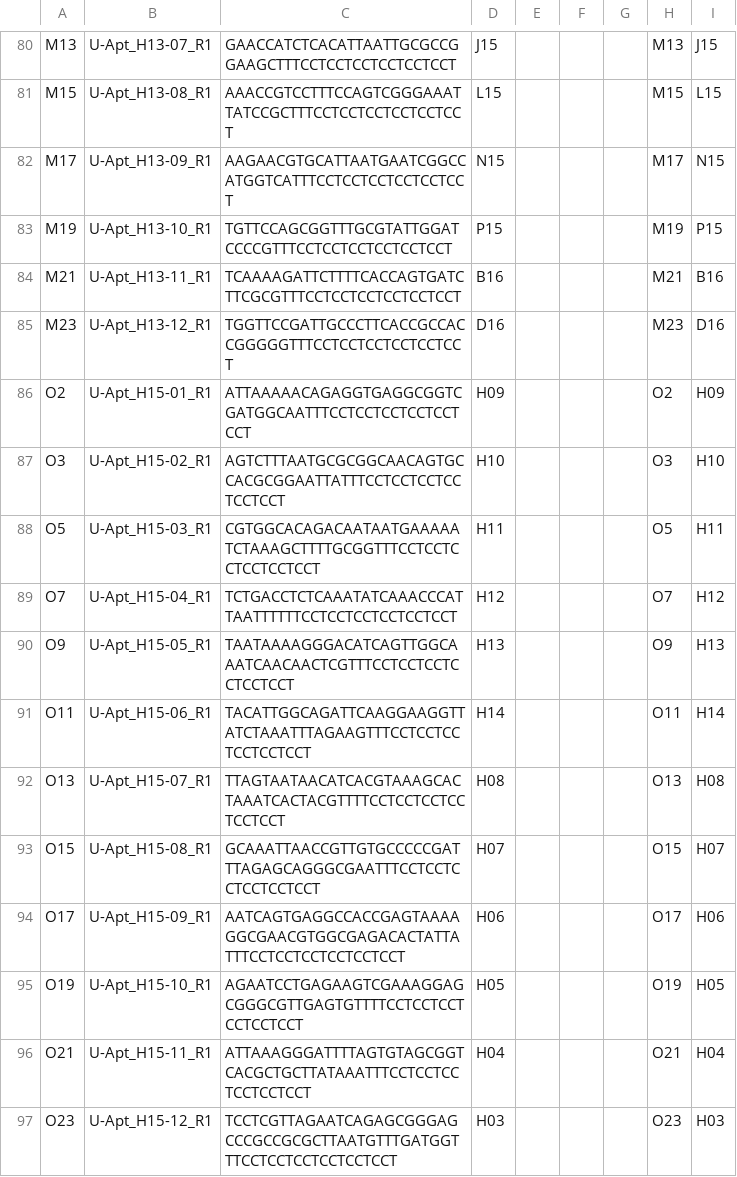
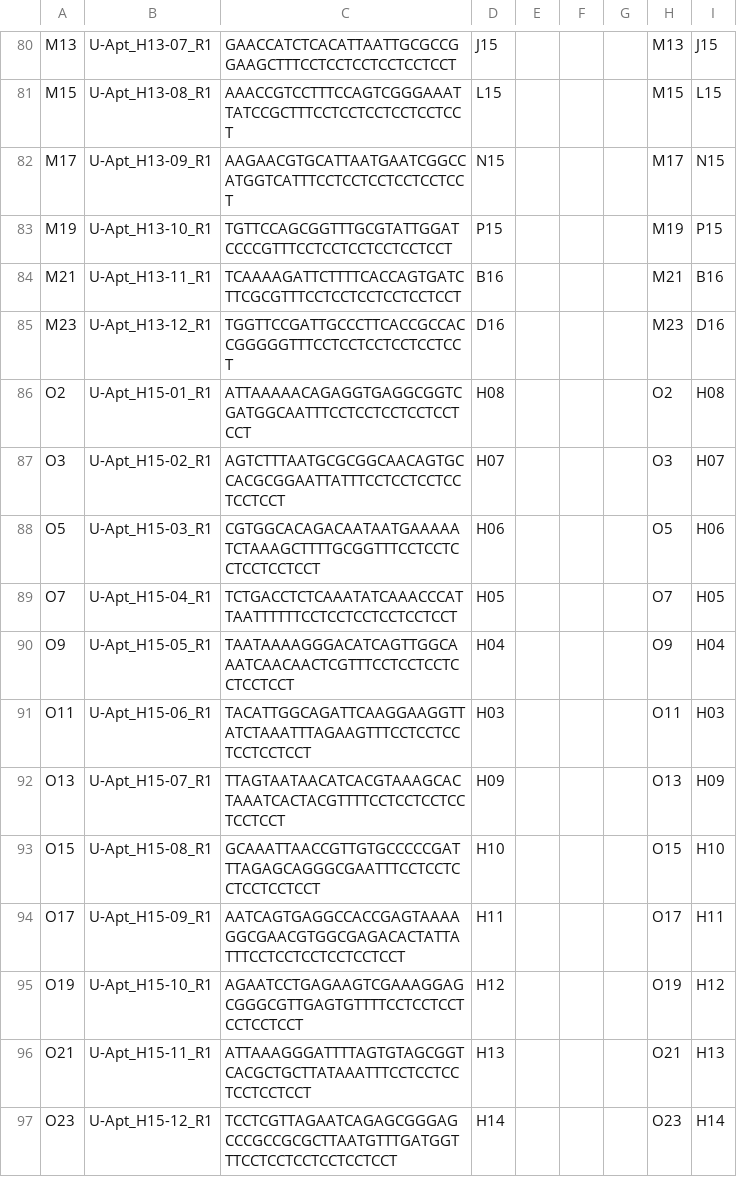
Before and after one commit to maxladabaum/picklist_generator, a CSV file: replacement_sheets/PAINT_R1_replace.csv, drawn as a sheet; only a part is shown, gaps mark what is left out.

Commit message:
fixed replacement csv

```diff
--- a/replacement_sheets/PAINT_R1_replace.csv
+++ b/replacement_sheets/PAINT_R1_replace.csv
@@ -85,13 +85,13 @@ M21,U-Apt_H13-11_R1,TCAAAAGATTCTTTTCACCAGTGATCTTCGCGTTTCCTCCTCCTCCTCCTCCT,B16,,,
 M23,U-Apt_H13-12_R1,TGGTTCCGATTGCCCTTCACCGCCACCGGGGGTTTCCTCCTCCTCCTCCTCCT,D16,,,,M23,D16
-O2,U-Apt_H15-01_R1,ATTAAAAACAGAGGTGAGGCGGTCGATGGCAATTTCCTCCTCCTCCTCCTCCT,H09,,,,O2,H09
-O3,U-Apt_H15-02_R1,AGTCTTTAATGCGCGGCAACAGTGCCACGCGGAATTATTTCCTCCTCCTCCTCCTCCT,H10,,,,O3,H10
-O5,U-Apt_H15-03_R1,CGTGGCACAGACAATAATGAAAAATCTAAAGCTTTTGCGGTTTCCTCCTCCTCCTCCTCCT,H11,,,,O5,H11
-O7,U-Apt_H15-04_R1,TCTGACCTCTCAAATATCAAACCCATTAATTTTTTCCTCCTCCTCCTCCTCCT,H12,,,,O7,H12
-O9,U-Apt_H15-05_R1,TAATAAAAGGGACATCAGTTGGCAAATCAACAACTCGTTTCCTCCTCCTCCTCCTCCT,H13,,,,O9,H13
-O11,U-Apt_H15-06_R1,TACATTGGCAGATTCAAGGAAGGTTATCTAAATTTAGAAGTTTCCTCCTCCTCCTCCTCCT,H14,,,,O11,H14
-O13,U-Apt_H15-07_R1,TTAGTAATAACATCACGTAAAGCACTAAATCACTACGTTTTCCTCCTCCTCCTCCTCCT,H08,,,,O13,H08
-O15,U-Apt_H15-08_R1,GCAAATTAACCGTTGTGCCCCCGATTTAGAGCAGGGCGAATTTCCTCCTCCTCCTCCTCCT,H07,,,,O15,H07
-O17,U-Apt_H15-09_R1,AATCAGTGAGGCCACCGAGTAAAAGGCGAACGTGGCGAGACACTATTATTTCCTCCTCCTCCTCCTCCT,H06,,,,O17,H06
-O19,U-Apt_H15-10_R1,AGAATCCTGAGAAGTCGAAAGGAGCGGGCGTTGAGTGTTTTCCTCCTCCTCCTCCTCCT,H05,,,,O19,H05
-O21,U-Apt_H15-11_R1,ATTAAAGGGATTTTAGTGTAGCGGTCACGCTGCTTATAAATTTCCTCCTCCTCCTCCTCCT,H04,,,,O21,H04
-O23,U-Apt_H15-12_R1,TCCTCGTTAGAATCAGAGCGGGAGCCCGCCGCGCTTAATGTTTGATGGTTTCCTCCTCCTCCTCCTCCT,H03,,,,O23,H03
+O2,U-Apt_H15-01_R1,ATTAAAAACAGAGGTGAGGCGGTCGATGGCAATTTCCTCCTCCTCCTCCTCCT,H08,,,,O2,H08
+O3,U-Apt_H15-02_R1,AGTCTTTAATGCGCGGCAACAGTGCCACGCGGAATTATTTCCTCCTCCTCCTCCTCCT,H07,,,,O3,H07
+O5,U-Apt_H15-03_R1,CGTGGCACAGACAATAATGAAAAATCTAAAGCTTTTGCGGTTTCCTCCTCCTCCTCCTCCT,H06,,,,O5,H06
+O7,U-Apt_H15-04_R1,TCTGACCTCTCAAATATCAAACCCATTAATTTTTTCCTCCTCCTCCTCCTCCT,H05,,,,O7,H05
+O9,U-Apt_H15-05_R1,TAATAAAAGGGACATCAGTTGGCAAATCAACAACTCGTTTCCTCCTCCTCCTCCTCCT,H04,,,,O9,H04
+O11,U-Apt_H15-06_R1,TACATTGGCAGATTCAAGGAAGGTTATCTAAATTTAGAAGTTTCCTCCTCCTCCTCCTCCT,H03,,,,O11,H03
+O13,U-Apt_H15-07_R1,TTAGTAATAACATCACGTAAAGCACTAAATCACTACGTTTTCCTCCTCCTCCTCCTCCT,H09,,,,O13,H09
+O15,U-Apt_H15-08_R1,GCAAATTAACCGTTGTGCCCCCGATTTAGAGCAGGGCGAATTTCCTCCTCCTCCTCCTCCT,H10,,,,O15,H10
+O17,U-Apt_H15-09_R1,AATCAGTGAGGCCACCGAGTAAAAGGCGAACGTGGCGAGACACTATTATTTCCTCCTCCTCCTCCTCCT,H11,,,,O17,H11
+O19,U-Apt_H15-10_R1,AGAATCCTGAGAAGTCGAAAGGAGCGGGCGTTGAGTGTTTTCCTCCTCCTCCTCCTCCT,H12,,,,O19,H12
+O21,U-Apt_H15-11_R1,ATTAAAGGGATTTTAGTGTAGCGGTCACGCTGCTTATAAATTTCCTCCTCCTCCTCCTCCT,H13,,,,O21,H13
+O23,U-Apt_H15-12_R1,TCCTCGTTAGAATCAGAGCGGGAGCCCGCCGCGCTTAATGTTTGATGGTTTCCTCCTCCTCCTCCTCCT,H14,,,,O23,H14
```
Also changed, not shown: replacement_sheets/PAINT_replace.csv, 3 other files.
